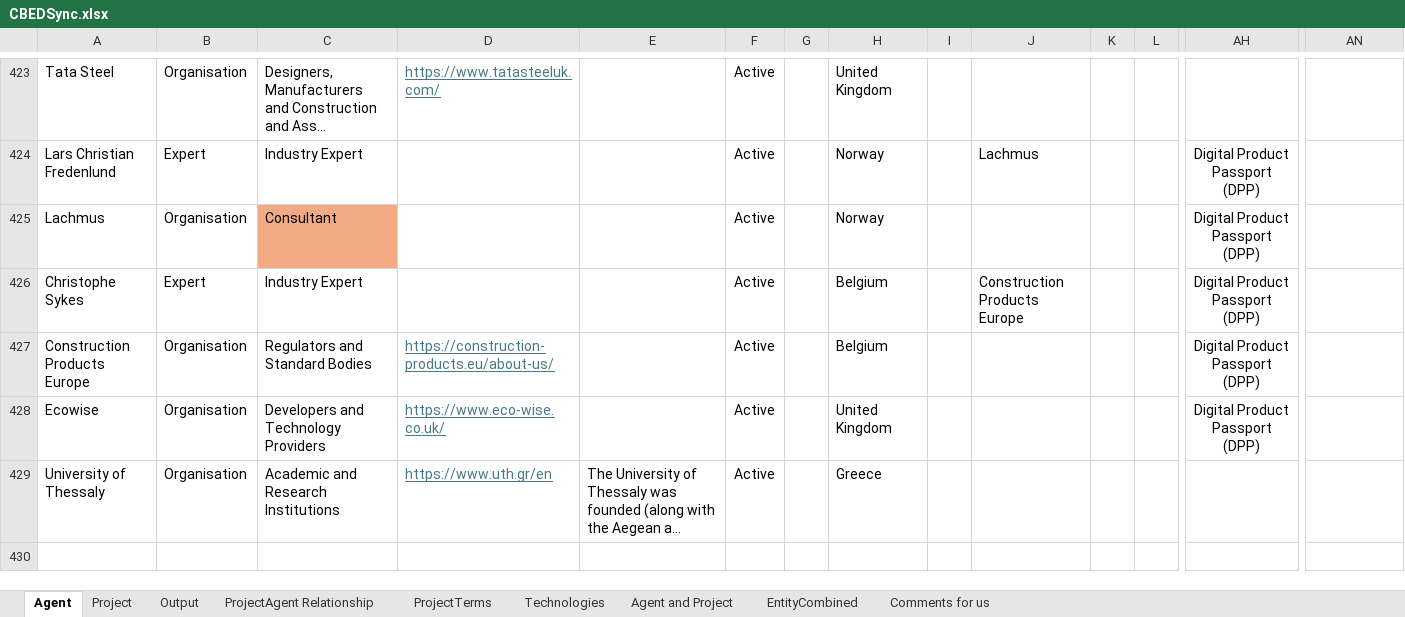
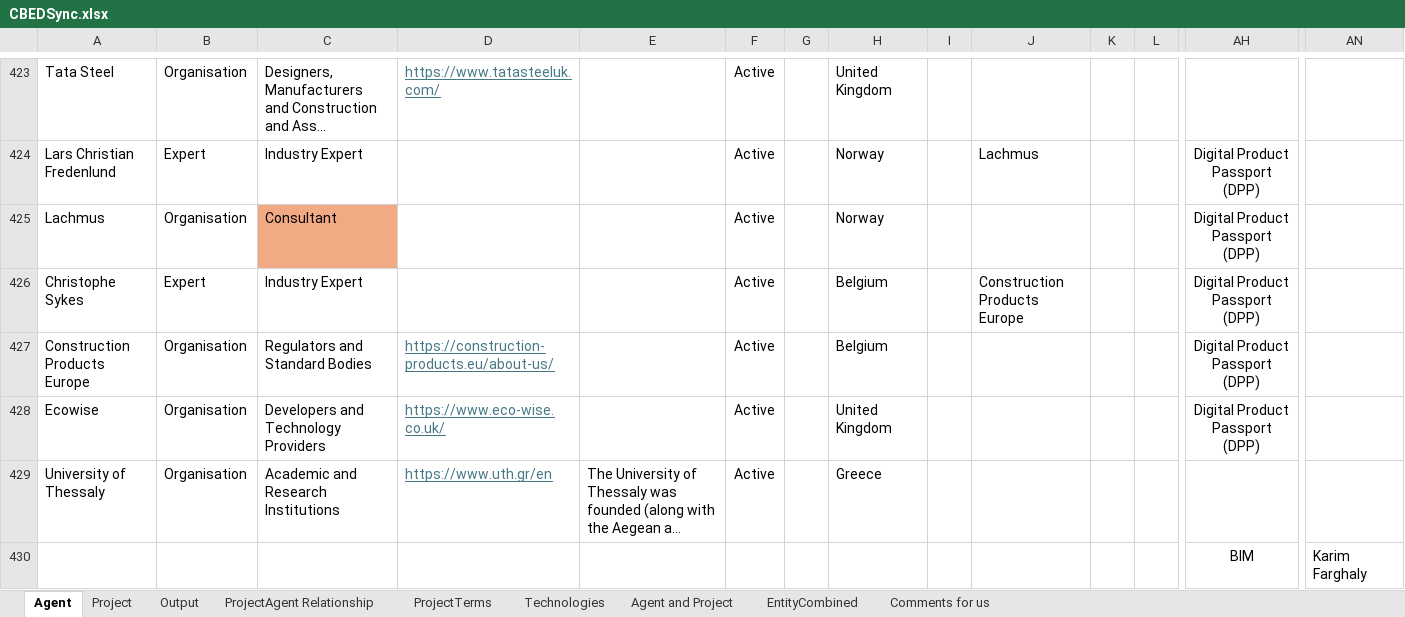
Before and after one commit to CBEDSync/cbeds-site, an Excel workbook: draft/CBEDSync.xlsx, sheet Agent, drawn as a sheet; only a part is shown, gaps mark what is left out; long unchanged cells end in …; values as stored, in another font and other column widths than the file's, no borders; conditional formats not drawn; rows hold the shown columns only; the diff names each change by its address in the sheet, - before the commit and + after, or states it on an @@ line.

```diff
--- a/draft/CBEDSync.xlsx (sheet Agent)
+++ b/draft/CBEDSync.xlsx (sheet Agent)
+row 430:  |  |  |  |  |  |  |  |  |  |  |  | BIM | Karim Farghaly
```
Also changed, not shown: formulas that keep their value, 5 other files.
